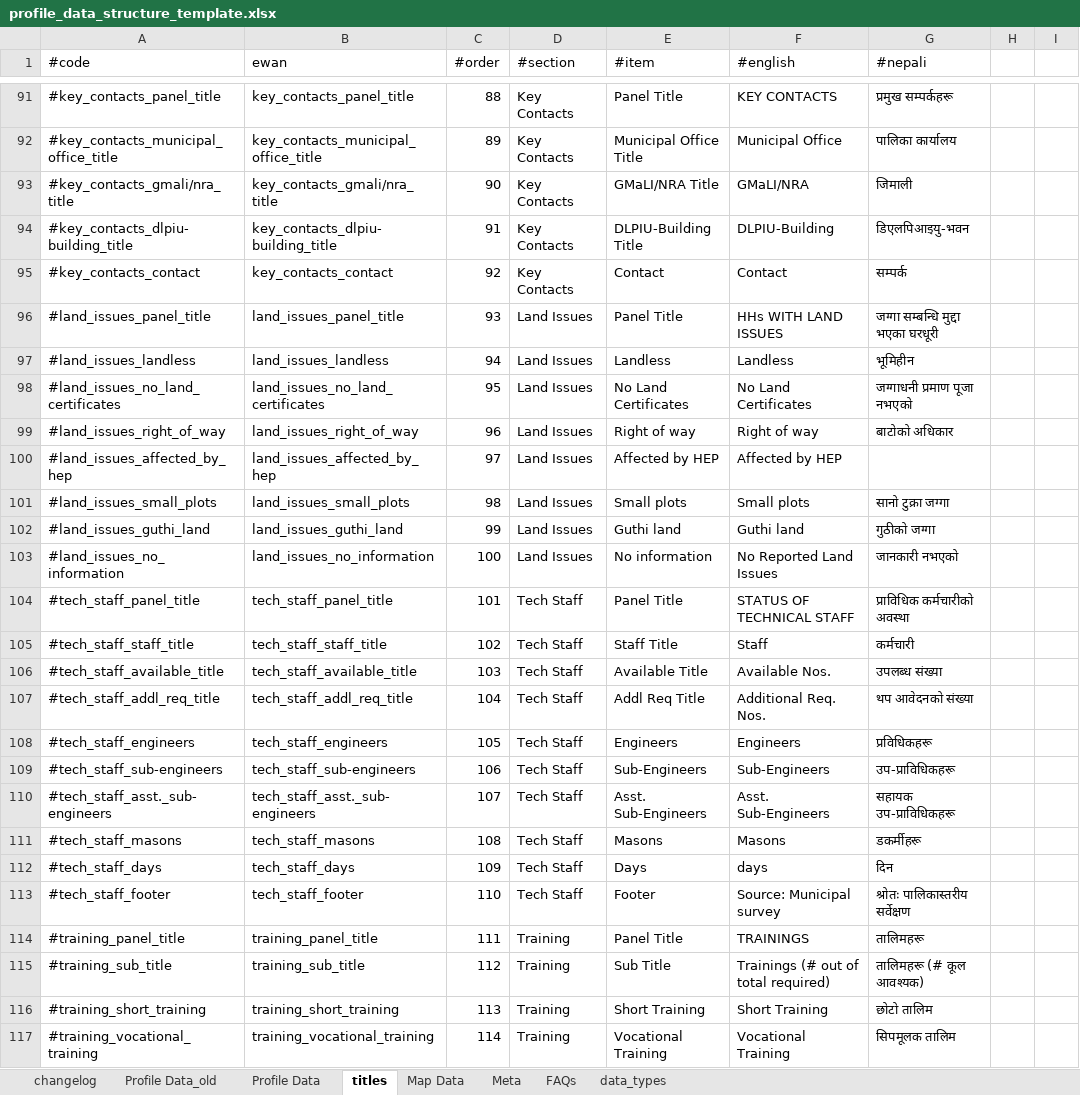
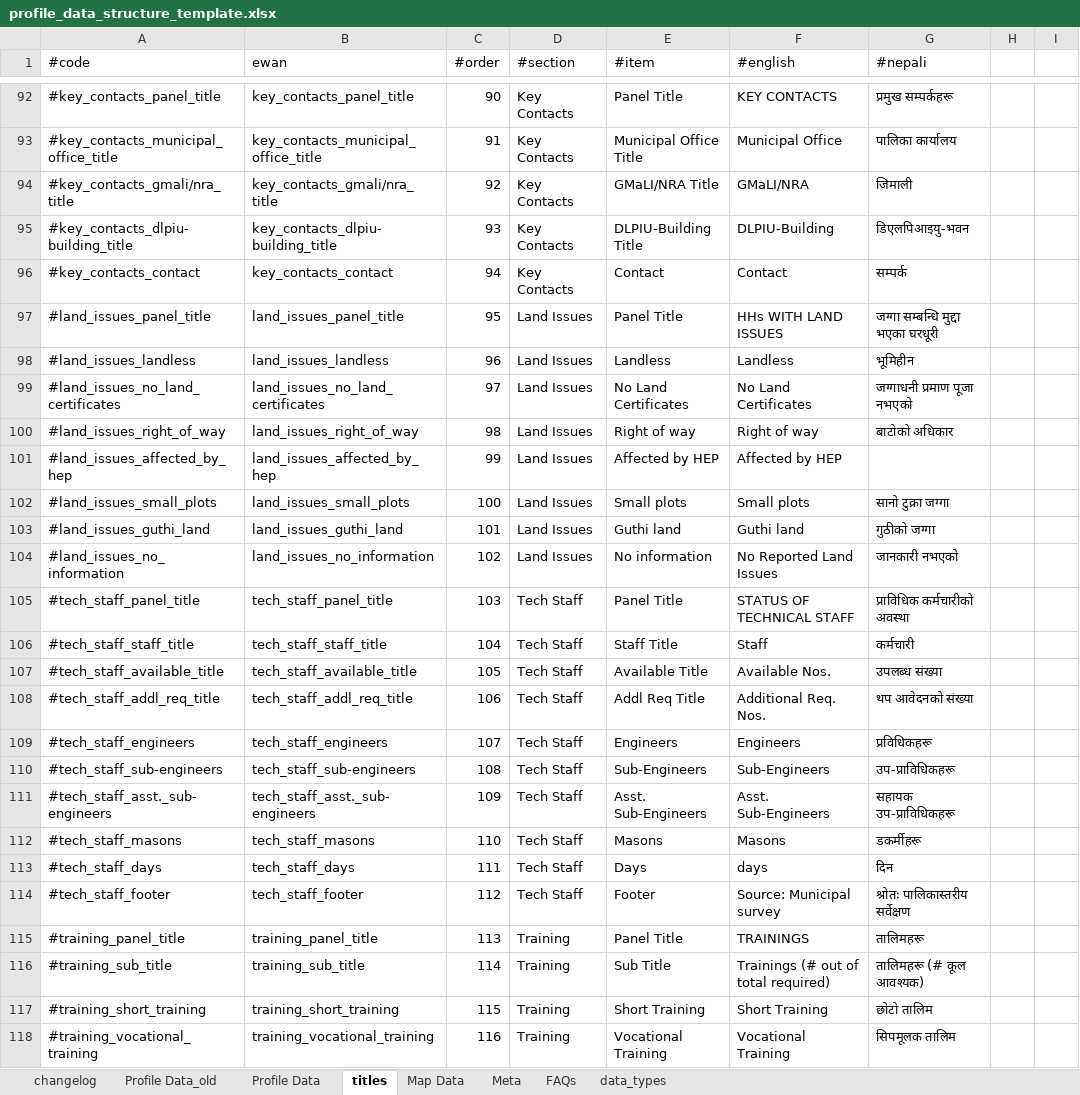
Before and after one commit to toggle-corp/palika-profile, an Excel workbook: resources/data/profile_data_structure_template.xlsx, sheet titles, drawn as a sheet; only a part is shown, gaps mark what is left out; values as stored, in another font and other column widths than the file's, no borders; addresses are those after the commit; the diff covers the shown part only; the diff names each change by its address in the sheet, - before the commit and + after, or states it on an @@ line.

Commit message:
add blank rows in typologies.py as opposed to utils.py to account for orderedidct data struct

```diff
--- a/resources/data/profile_data_structure_template.xlsx (sheet titles)
+++ b/resources/data/profile_data_structure_template.xlsx (sheet titles)
-C92 (#order): 88
+C92 (#order): 90
-C93 (#order): 89
+C93 (#order): 91
-C94 (#order): 90
+C94 (#order): 92
-C95 (#order): 91
+C95 (#order): 93
-C96 (#order): 92
+C96 (#order): 94
-C97 (#order): 93
+C97 (#order): 95
-C98 (#order): 94
+C98 (#order): 96
-C99 (#order): 95
+C99 (#order): 97
-C100 (#order): 96
+C100 (#order): 98
-C101 (#order): 97
+C101 (#order): 99
-C102 (#order): 98
+C102 (#order): 100
-C103 (#order): 99
+C103 (#order): 101
-C104 (#order): 100
+C104 (#order): 102
-C105 (#order): 101
+C105 (#order): 103
-C106 (#order): 102
+C106 (#order): 104
-C107 (#order): 103
+C107 (#order): 105
-C108 (#order): 104
+C108 (#order): 106
-C109 (#order): 105
+C109 (#order): 107
-C110 (#order): 106
+C110 (#order): 108
-C111 (#order): 107
+C111 (#order): 109
-C112 (#order): 108
+C112 (#order): 110
-C113 (#order): 109
+C113 (#order): 111
-C114 (#order): 110
+C114 (#order): 112
-C115 (#order): 111
+C115 (#order): 113
-C116 (#order): 112
+C116 (#order): 114
-C117 (#order): 113
+C117 (#order): 115
-C118 (#order): 114
+C118 (#order): 116
```
Also changed, not shown: 1 added row and 61 edited cells elsewhere in this sheet, sheet changelog, sheet Profile Data_old, formulas that keep their value, 3 other files.
